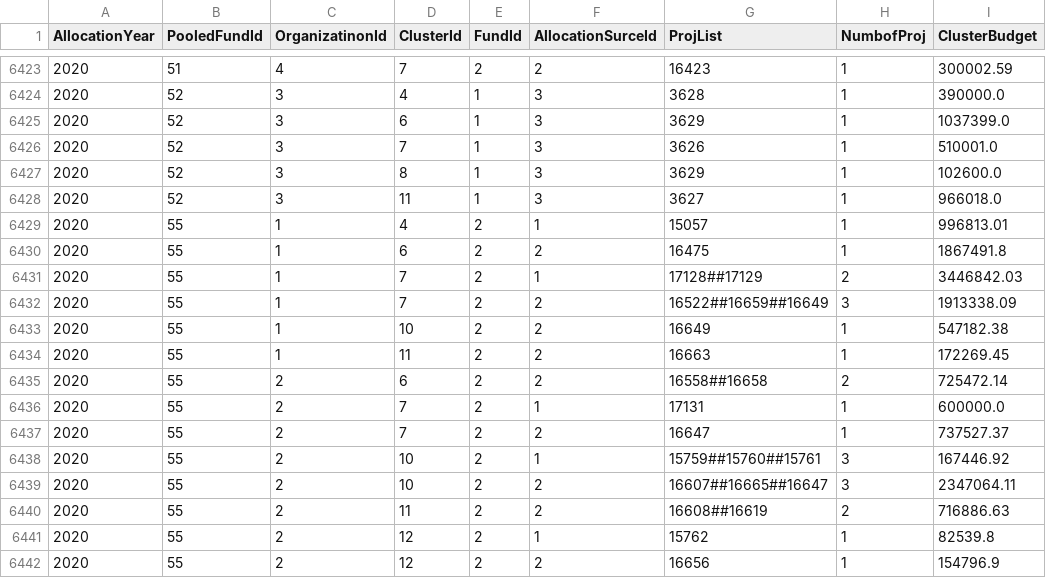
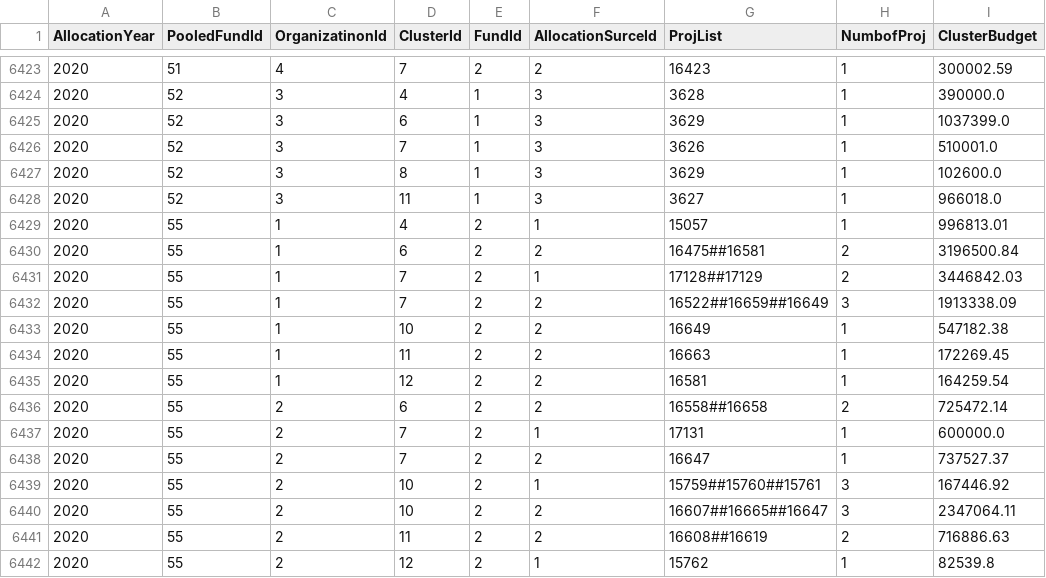
Before and after one commit to CBPFGMS/pf-onebi-data, a CSV file: allocationSummary.csv, drawn as a sheet; only a part is shown, gaps mark what is left out; the shorter side is filled out with more unchanged rows.

Commit message:
Snapshot refreshed

```diff
--- a/allocationSummary.csv
+++ b/allocationSummary.csv
@@ -6429,3 +6429,3 @@ AllocationYear,PooledFundId,OrganizatinonId,ClusterId,FundId,AllocationSurceId,P
 2020,55,1,4,2,1,15057,1,996813.01
-2020,55,1,6,2,2,16475,1,1867491.8
+2020,55,1,6,2,2,16475##16581,2,3196500.84
 2020,55,1,7,2,1,17128##17129,2,3446842.03
@@ -6434,2 +6434,3 @@ AllocationYear,PooledFundId,OrganizatinonId,ClusterId,FundId,AllocationSurceId,P
 2020,55,1,11,2,2,16663,1,172269.45
+2020,55,1,12,2,2,16581,1,164259.54
 2020,55,2,6,2,2,16558##16658,2,725472.14
```
